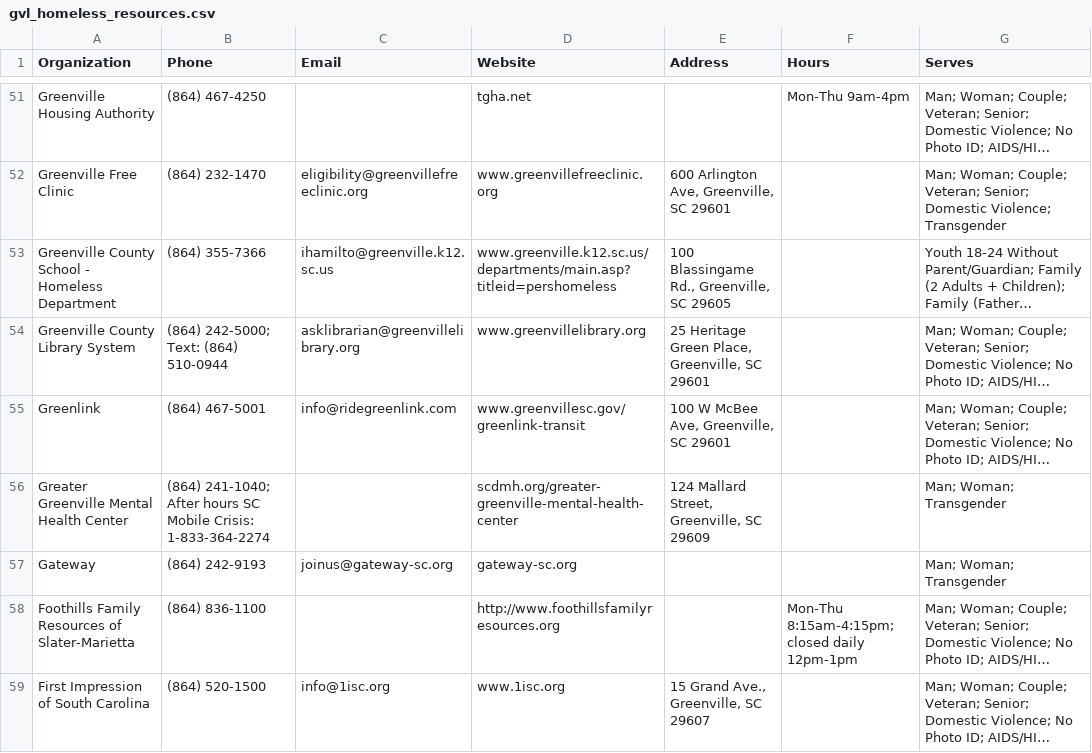
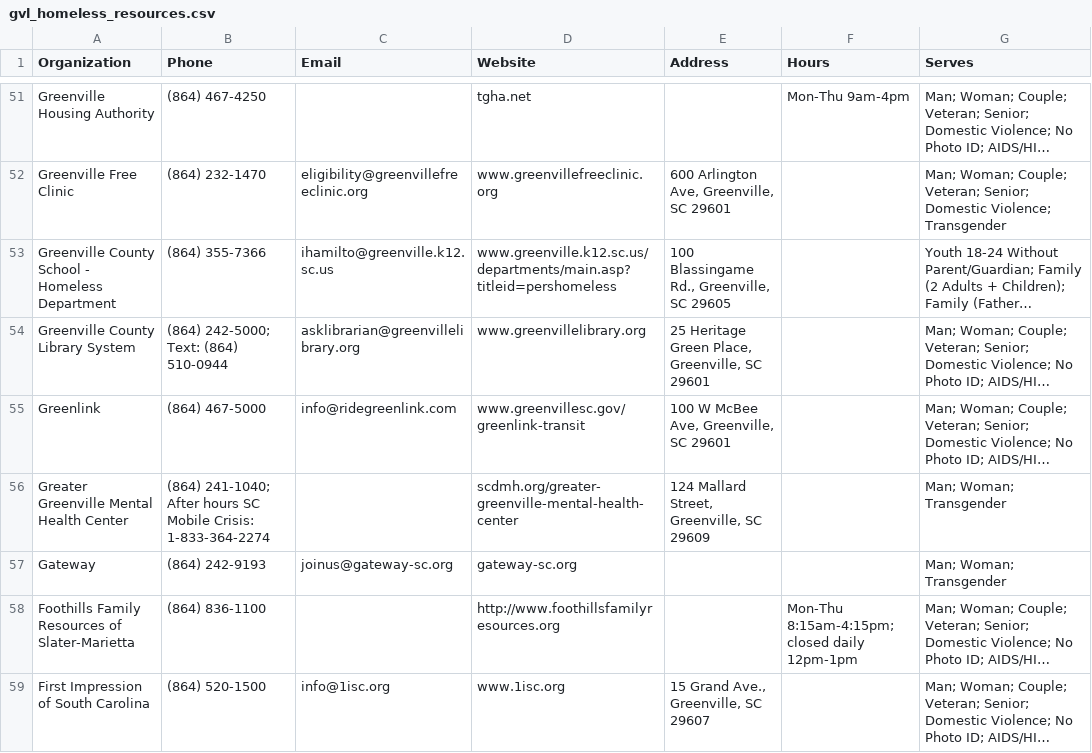
Before and after one commit to ridgelinedm/greenville-community-resource-guide, a CSV file: gvl_homeless_resources.csv, drawn as a sheet; only a part is shown, gaps mark what is left out; long unchanged cells end in …; the diff covers the shown part only; the diff names each change by its address in the sheet, - before the commit and + after, or states it on an @@ line.

```diff
--- a/gvl_homeless_resources.csv
+++ b/gvl_homeless_resources.csv
-B55 (Phone): (864) 467-5001
+B55 (Phone): (864) 467-5000
```
Also changed, not shown: 9 edited cells elsewhere in this file, 3 other files.
